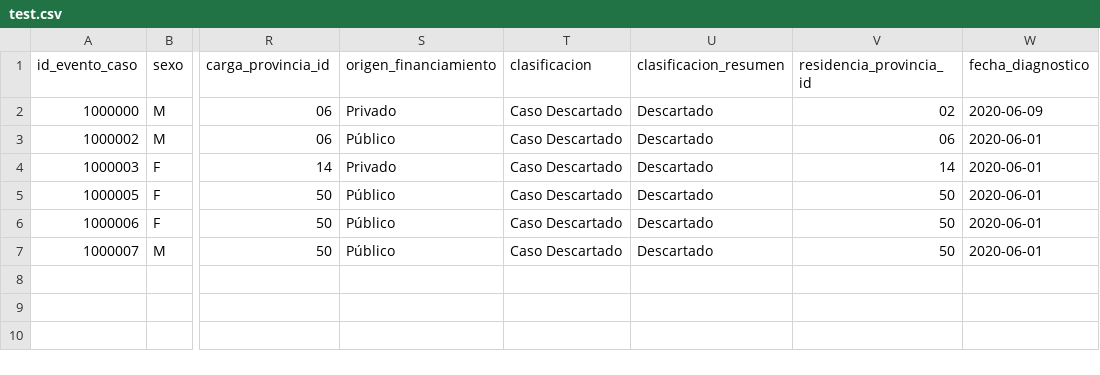
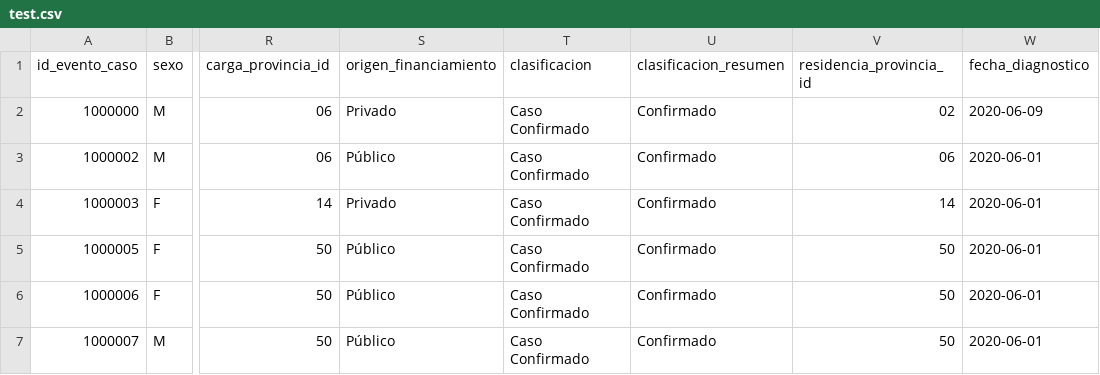
Before and after one commit to AaronAS2016/edd-untref, a CSV file: loom/practica4/test.csv, drawn as a sheet; only a part is shown, gaps mark what is left out; the diff names each change by its address in the sheet, - before the commit and + after, or states it on an @@ line.

Commit message:
loom: ejercicio 4 - agregada validacion para casos confirmados

```diff
--- a/loom/practica4/test.csv
+++ b/loom/practica4/test.csv
-T2:T7 (clasificacion): Caso Descartado
+T2:T7 (clasificacion): Caso Confirmado
-U2:U7 (clasificacion_resumen): Descartado
+U2:U7 (clasificacion_resumen): Confirmado
```
Also changed, not shown: 2 other files.
